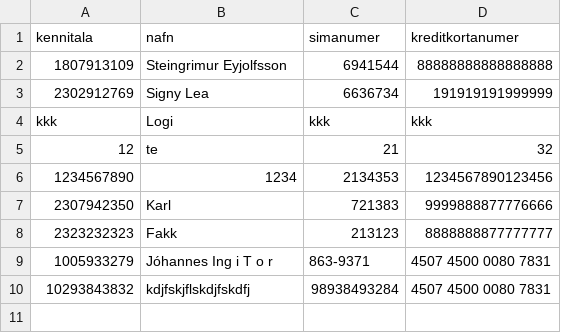
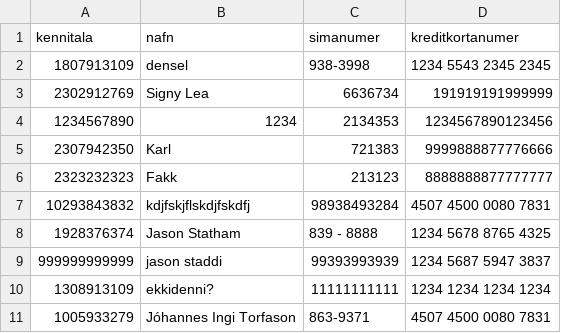
Before and after one commit to Aunnsteinsson/carrental, a CSV file: data/customers.csv, drawn as a sheet.

```diff
--- a/data/customers.csv
+++ b/data/customers.csv
@@ -1,6 +1,4 @@
 kennitala,nafn,simanumer,kreditkortanumer
-1807913109,Steingrimur Eyjolfsson,6941544,88888888888888888
+1807913109,densel,938-3998,1234 5543 2345 2345
 2302912769,Signy Lea,6636734,191919191999999
-kkk,Logi,kkk,kkk
-12,te,21,32
 1234567890,1234,2134353,1234567890123456
@@ -8,3 +6,6 @@ kkk,Logi,kkk,kkk
 2323232323,Fakk,213123,8888888877777777
-1005933279,Jóhannes Ing i T o r,863-9371,4507 4500 0080 7831
 10293843832,kdjfskjflskdjfskdfj,98938493284,4507 4500 0080 7831
+1928376374,Jason Statham,839 - 8888,1234 5678 8765 4325
+999999999999,jason staddi,99393993939,1234 5687 5947 3837
+1308913109,ekkidenni?,11111111111,1234 1234 1234 1234
+1005933279,Jóhannes Ingi Torfason,863-9371,4507 4500 0080 7831
```
Also changed, not shown: data/cars.csv, data/orders.csv, 6 other files.
